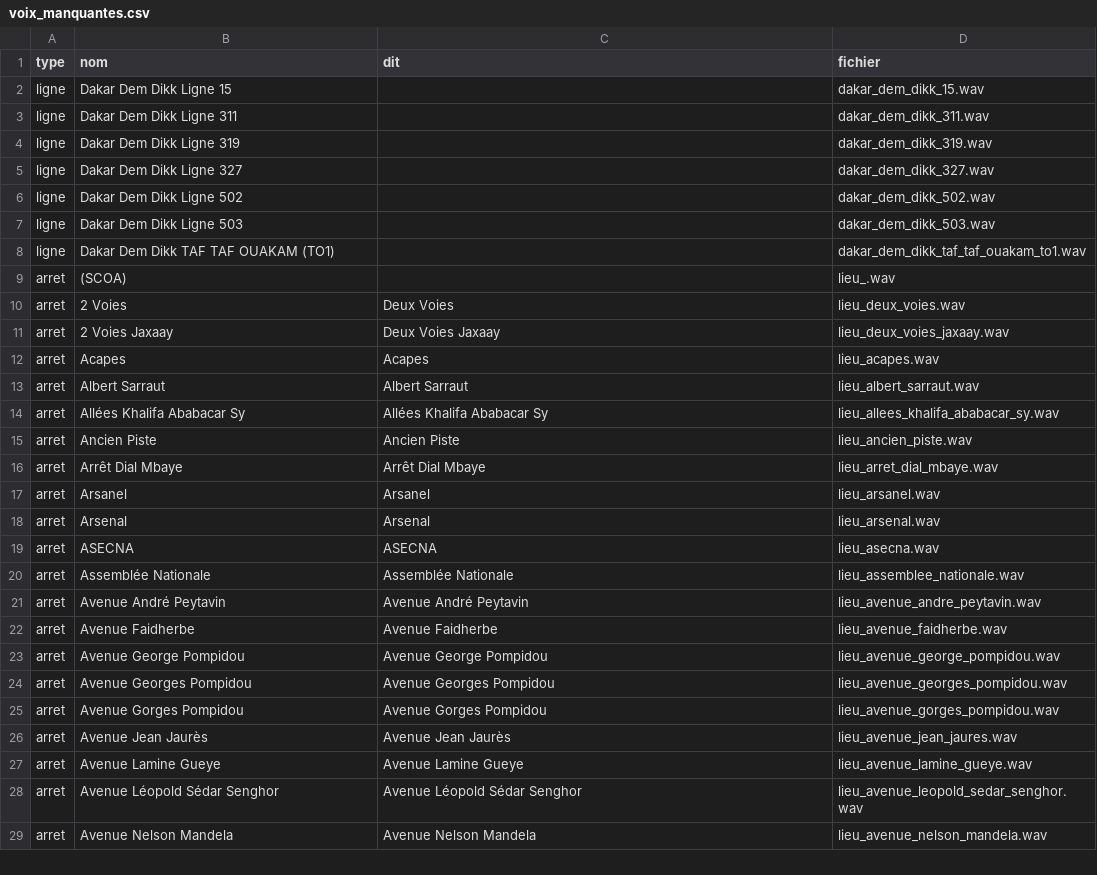
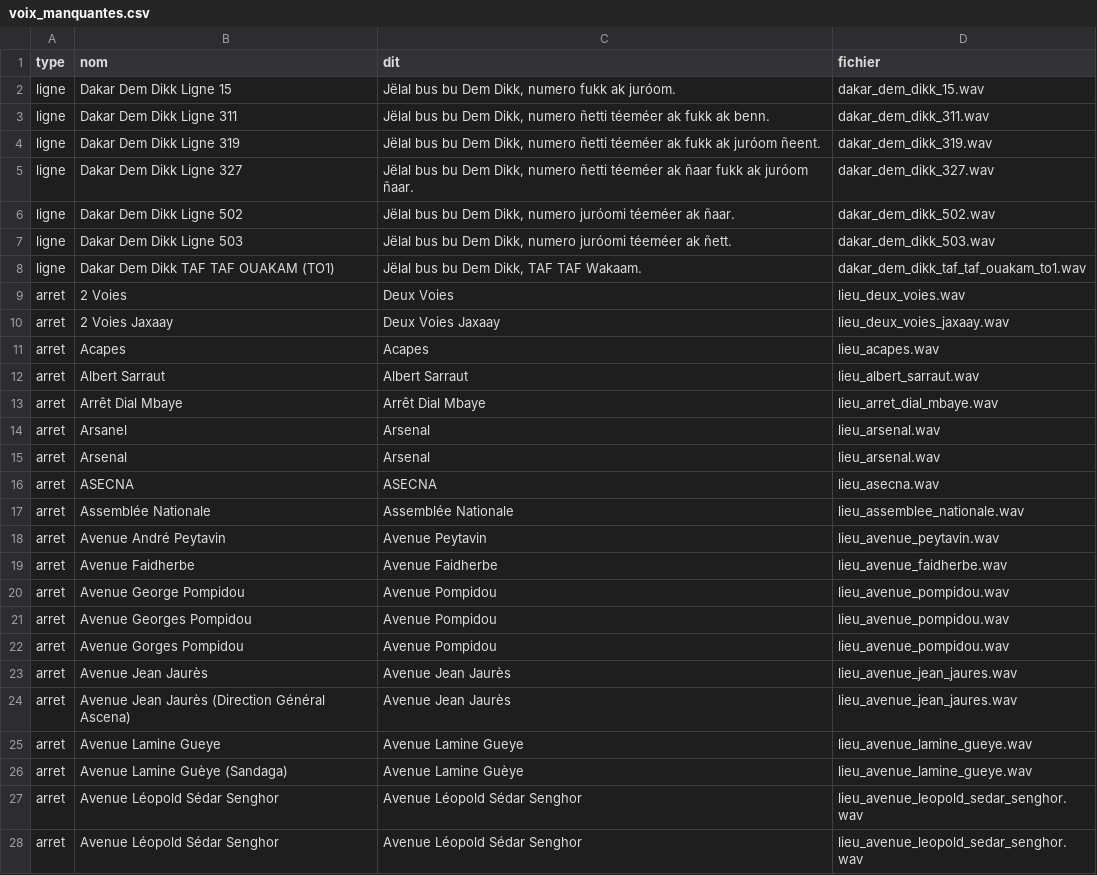
Before and after one commit to chniang/wolof-bus-assistant, a CSV file: data/audit/voix_manquantes.csv, drawn as a sheet; only a part is shown; the shorter side is filled out with more unchanged rows; the diff covers the shown part only.

```diff
--- a/data/audit/voix_manquantes.csv
+++ b/data/audit/voix_manquantes.csv
@@ -1,10 +1,9 @@
 type,nom,dit,fichier
-ligne,Dakar Dem Dikk Ligne 15,,dakar_dem_dikk_15.wav
-ligne,Dakar Dem Dikk Ligne 311,,dakar_dem_dikk_311.wav
-ligne,Dakar Dem Dikk Ligne 319,,dakar_dem_dikk_319.wav
-ligne,Dakar Dem Dikk Ligne 327,,dakar_dem_dikk_327.wav
-ligne,Dakar Dem Dikk Ligne 502,,dakar_dem_dikk_502.wav
-ligne,Dakar Dem Dikk Ligne 503,,dakar_dem_dikk_503.wav
-ligne,Dakar Dem Dikk TAF TAF OUAKAM (TO1),,dakar_dem_dikk_taf_taf_ouakam_to1.wav
-arret,(SCOA),,lieu_.wav
+ligne,Dakar Dem Dikk Ligne 15,"Jëlal bus bu Dem Dikk, numero fukk ak juróom.",dakar_dem_dikk_15.wav
+ligne,Dakar Dem Dikk Ligne 311,"Jëlal bus bu Dem Dikk, numero ñetti téeméer ak fukk ak benn.",dakar_dem_dikk_311.wav
+ligne,Dakar Dem Dikk Ligne 319,"Jëlal bus bu Dem Dikk, numero ñetti téeméer ak fukk ak juróom ñeent.",dakar_dem_dikk_319.wav
+ligne,Dakar Dem Dikk Ligne 327,"Jëlal bus bu Dem Dikk, numero ñetti téeméer ak ñaar fukk ak juróom ñaar.",dakar_dem_dikk_327.wav
+ligne,Dakar Dem Dikk Ligne 502,"Jëlal bus bu Dem Dikk, numero juróomi téeméer ak ñaar.",dakar_dem_dikk_502.wav
+ligne,Dakar Dem Dikk Ligne 503,"Jëlal bus bu Dem Dikk, numero juróomi téeméer ak ñett.",dakar_dem_dikk_503.wav
+ligne,Dakar Dem Dikk TAF TAF OUAKAM (TO1),"Jëlal bus bu Dem Dikk, TAF TAF Wakaam.",dakar_dem_dikk_taf_taf_ouakam_to1.wav
 arret,2 Voies,Deux Voies,lieu_deux_voies.wav
@@ -13,6 +12,4 @@ arret,Acapes,Acapes,lieu_acapes.wav
 arret,Albert Sarraut,Albert Sarraut,lieu_albert_sarraut.wav
-arret,Allées Khalifa Ababacar Sy,Allées Khalifa Ababacar Sy,lieu_allees_khalifa_ababacar_sy.wav
-arret,Ancien Piste,Ancien Piste,lieu_ancien_piste.wav
 arret,Arrêt Dial Mbaye,Arrêt Dial Mbaye,lieu_arret_dial_mbaye.wav
-arret,Arsanel,Arsanel,lieu_arsanel.wav
+arret,Arsanel,Arsenal,lieu_arsenal.wav
 arret,Arsenal,Arsenal,lieu_arsenal.wav
@@ -20,9 +17,12 @@ arret,ASECNA,ASECNA,lieu_asecna.wav
 arret,Assemblée Nationale,Assemblée Nationale,lieu_assemblee_nationale.wav
-arret,Avenue André Peytavin,Avenue André Peytavin,lieu_avenue_andre_peytavin.wav
+arret,Avenue André Peytavin,Avenue Peytavin,lieu_avenue_peytavin.wav
 arret,Avenue Faidherbe,Avenue Faidherbe,lieu_avenue_faidherbe.wav
-arret,Avenue George Pompidou,Avenue George Pompidou,lieu_avenue_george_pompidou.wav
-arret,Avenue Georges Pompidou,Avenue Georges Pompidou,lieu_avenue_georges_pompidou.wav
-arret,Avenue Gorges Pompidou,Avenue Gorges Pompidou,lieu_avenue_gorges_pompidou.wav
+arret,Avenue George Pompidou,Avenue Pompidou,lieu_avenue_pompidou.wav
+arret,Avenue Georges Pompidou,Avenue Pompidou,lieu_avenue_pompidou.wav
+arret,Avenue Gorges Pompidou,Avenue Pompidou,lieu_avenue_pompidou.wav
 arret,Avenue Jean Jaurès,Avenue Jean Jaurès,lieu_avenue_jean_jaures.wav
+arret,Avenue Jean Jaurès (Direction Général Ascena),Avenue Jean Jaurès,lieu_avenue_jean_jaures.wav
 arret,Avenue Lamine Gueye,Avenue Lamine Gueye,lieu_avenue_lamine_gueye.wav
+arret,Avenue Lamine Guèye (Sandaga),Avenue Lamine Guèye,lieu_avenue_lamine_gueye.wav
 arret,Avenue Léopold Sédar Senghor,Avenue Léopold Sédar Senghor,lieu_avenue_leopold_sedar_senghor.wav
+arret,Avenue Léopold Sédar Senghor,Avenue Léopold Sédar Senghor,lieu_avenue_leopold_sedar_senghor.wav
```
Also changed, not shown: 18 added rows, 13 removed rows and 36 edited cells elsewhere in this file, 5 other files.
